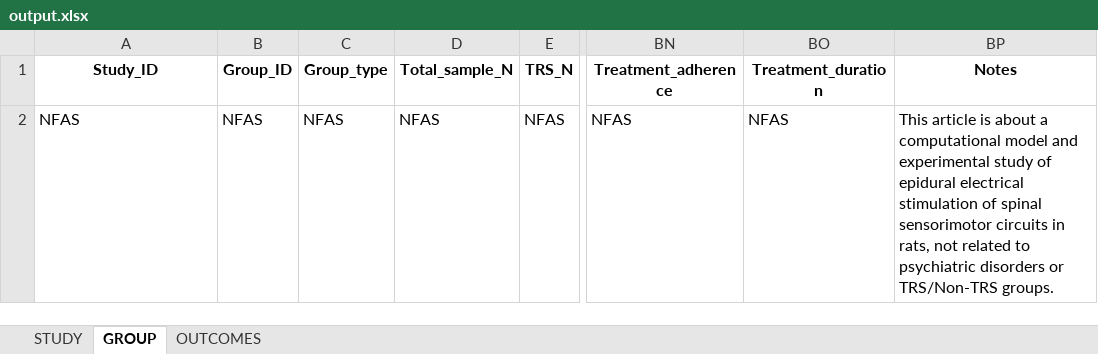
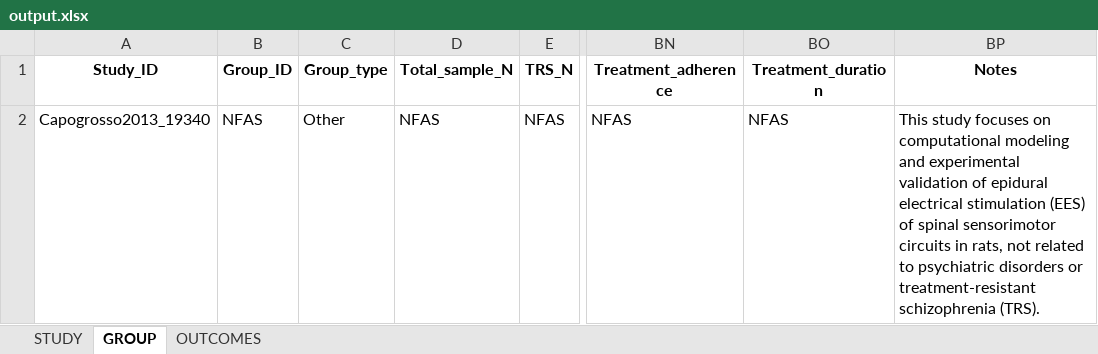
Before and after one commit to PauloCabral-hub/AI_article_data_extraction, an Excel workbook: output.xlsx, sheet GROUP, drawn as a sheet; only a part is shown, gaps mark what is left out; values as stored, in another font and other column widths than the file's, no borders; the diff names each change by its address in the sheet, - before the commit and + after, or states it on an @@ line.

Commit message:
solving the problem with StudyID

```diff
--- a/output.xlsx (sheet GROUP)
+++ b/output.xlsx (sheet GROUP)
-A2 (Study_ID): NFAS
+A2 (Study_ID): Capogrosso2013_19340
-C2 (Group_type): NFAS
+C2 (Group_type): Other
-BP2 (Notes): This article is about a computational model and experimental study of epidural electrical stimulation of spinal sensorimotor circuits in rats, not related to psychiatric disorders or TRS/Non-TRS groups.
+BP2 (Notes): This study focuses on computational modeling and experimental validation of epidural electrical stimulation (EES) of spinal sensorimotor circuits in rats, not related to psychiatric disorders or treatment-resistant schizophrenia (TRS).
```
Also changed, not shown: sheet OUTCOMES, sheet STUDY, guide_docs/TRS_lista_de_variaveis_e_descricoes.xlsx, validation.xlsx, 1 other file.
